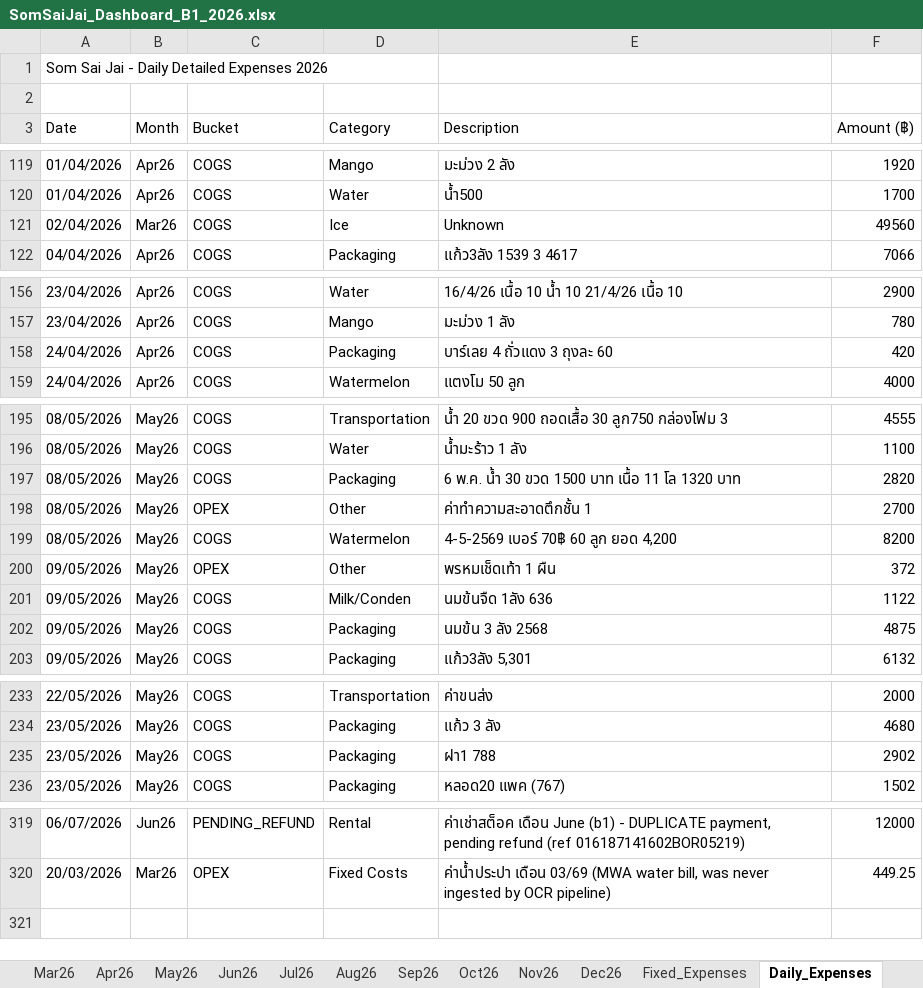
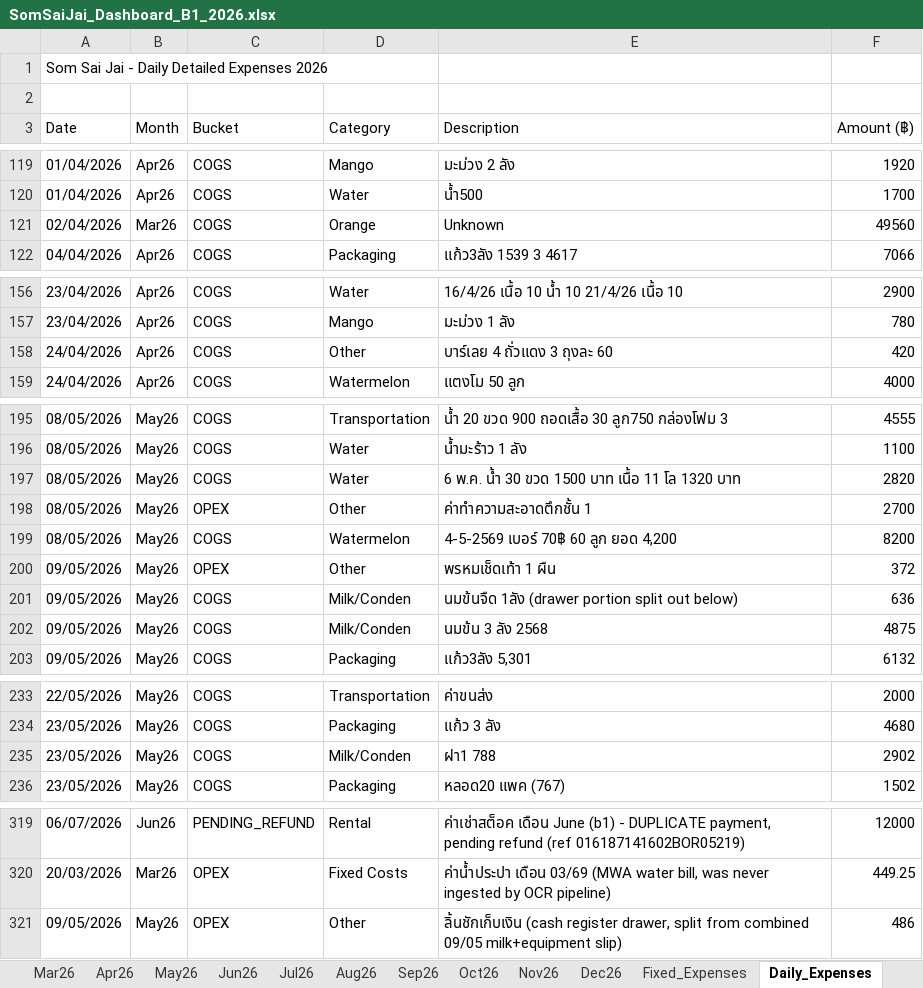
Before and after one commit to metasith-blessme/Somsaijai-Dashboard, an Excel workbook: 3_Automation_Dashboard/SomSaiJai_Dashboard_B1_2026.xlsx, sheet Daily_Expenses, drawn as a sheet; only a part is shown, gaps mark what is left out; values as stored, in another font and other column widths than the file's, no borders; the diff names each change by its address in the sheet, - before the commit and + after, or states it on an @@ line.

Commit message:
fix: resolve 6 of 17 ambiguous expense entries (Mar-May26)
- Mar26 ฿49,560 unlabeled slip -> Orange (recipient account matches known supplier)
- Apr26 ฿420 barley/red-bean drink mix -> COGS/Other (was Packaging, false keyword match)
- May26 ฿2,820 water+coconut slip -> COGS/Water (was Packaging, "bottle" false match)
- May26 ฿4,875 and ฿2,902 milk-majority slips -> COGS/Milk/Conden (were Packaging)
- May26 ฿1,122 milk+cash-drawer slip split: ฿636 stays COGS/Milk/Conden,
  ฿486 drawer moved to OPEX/Other (equipment, not COGS)

Remaining 11 ambiguous entries are genuinely un-splittable multi-item
purchases or unverifiable low-value slips - left as-is per owner review.

```diff
--- a/3_Automation_Dashboard/SomSaiJai_Dashboard_B1_2026.xlsx (sheet Daily_Expenses)
+++ b/3_Automation_Dashboard/SomSaiJai_Dashboard_B1_2026.xlsx (sheet Daily_Expenses)
-D121 (Category): Ice
+D121 (Category): Orange
-D158 (Category): Packaging
+D158 (Category): Other
-D197 (Category): Packaging
+D197 (Category): Water
-E201 (Description): นมข้นจืด 1ลัง 636
+E201 (Description): นมข้นจืด 1ลัง (drawer portion split out below)
-F201 (Amount (฿)): 1122
+F201 (Amount (฿)): 636
-D202 (Category): Packaging
+D202 (Category): Milk/Conden
-D235 (Category): Packaging
+D235 (Category): Milk/Conden
+row 321: 09/05/2026 | May26 | OPEX | Other | ลิ้นชักเก็บเงิน (cash register drawer, split from combined 09/05 milk+equipment slip) | 486
```
Also changed, not shown: 3 other files.
